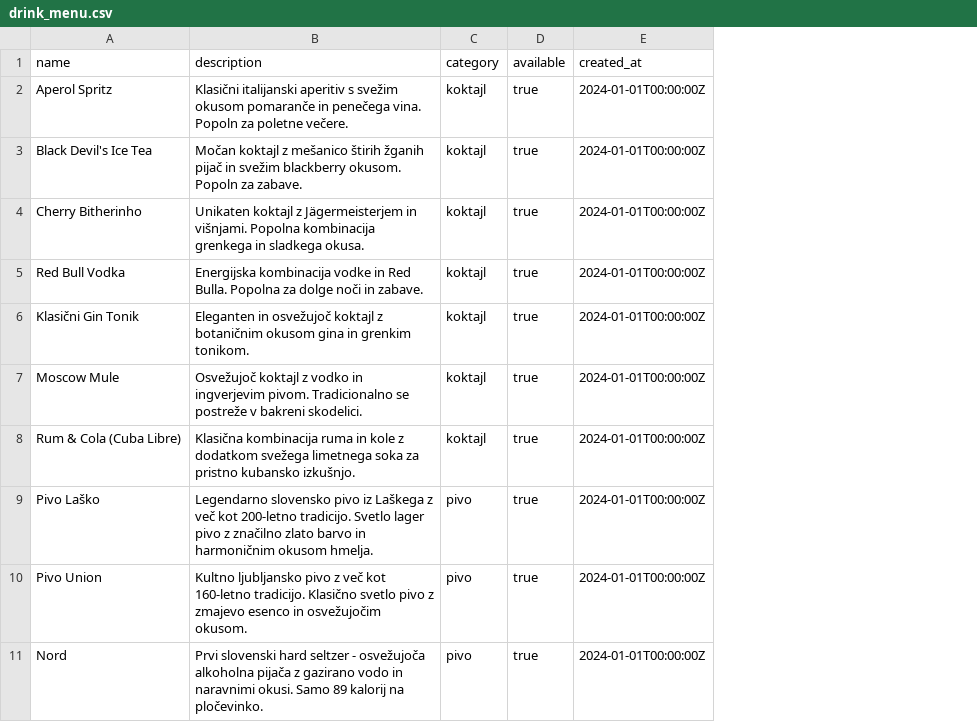
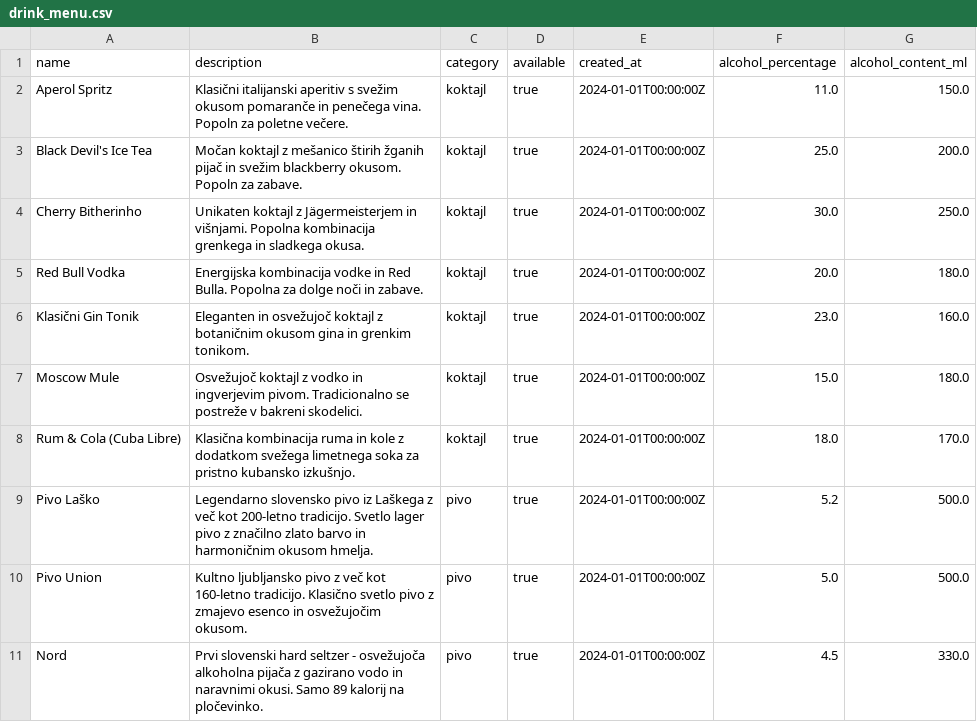
Before and after one commit to tinestaric/PousFestTracker, a CSV file: sample-data/drink_menu.csv, drawn as a sheet; only a part is shown; the diff names each change by its address in the sheet, - before the commit and + after, or states it on an @@ line.

Commit message:
Update drink menu CSV to include alcohol percentage and content for beverages

```diff
--- a/sample-data/drink_menu.csv
+++ b/sample-data/drink_menu.csv
+column F (alcohol_percentage), rows 2-11: 11.0 | 25.0 | 30.0 | 20.0 | 23.0 | 15.0 | 18.0 | 5.2 | 5.0 | 4.5
+column G (alcohol_content_ml), rows 2-11: 150.0 | 200.0 | 250.0 | 180.0 | 160.0 | 180.0 | 170.0 | 500.0 | 500.0 | 330.0
```
